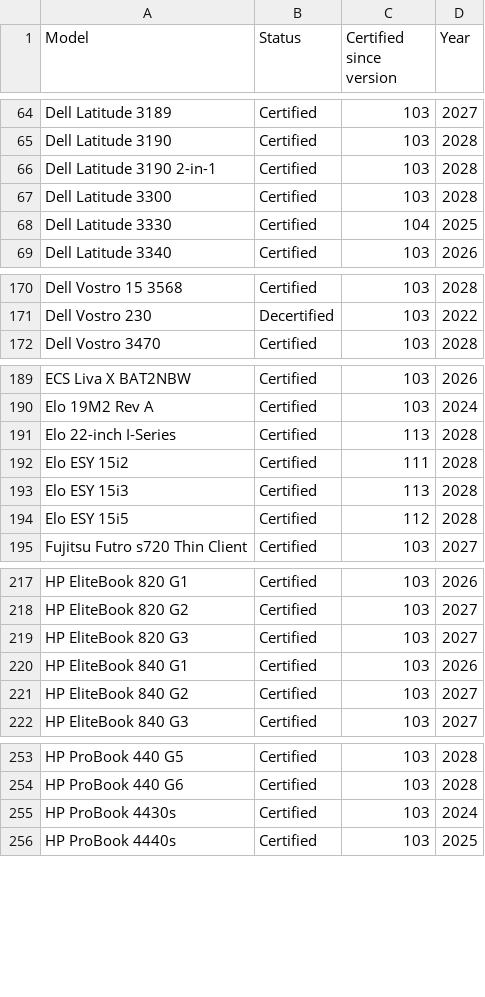
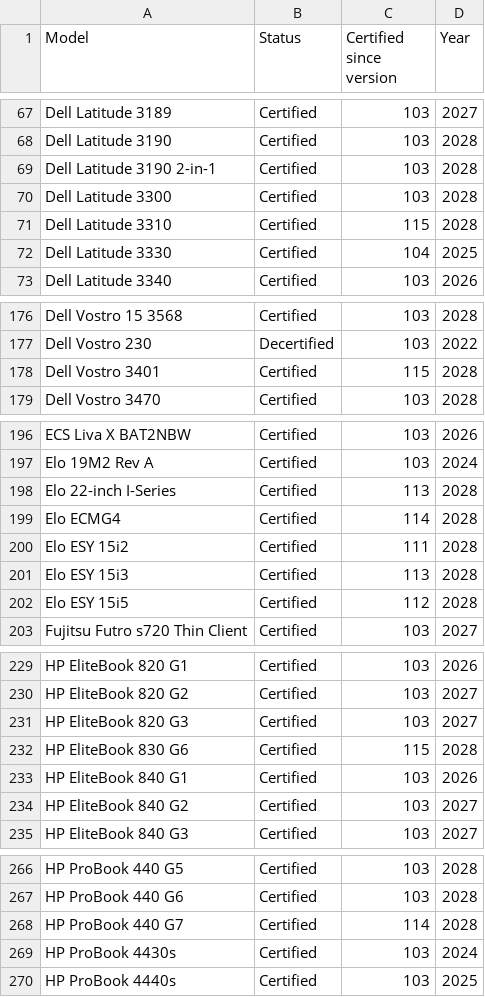
Before and after one commit to fclairamb/chrome-os-flex-models-list, a CSV file: models.csv, drawn as a sheet; only a part is shown, gaps mark what is left out; the diff covers the shown part only; the diff names each change by its address in the sheet, - before the commit and + after, or states it on an @@ line.

```diff
--- a/models.csv
+++ b/models.csv
+row 71: Dell Latitude 3310 | Certified | 115 | 2028
+row 178: Dell Vostro 3401 | Certified | 115 | 2028
+row 199: Elo ECMG4 | Certified | 114 | 2028
+row 232: HP EliteBook 830 G6 | Certified | 115 | 2028
+row 268: HP ProBook 440 G7 | Certified | 114 | 2028
```
Also changed, not shown: 23 added rows, 2 removed rows and 1 edited cell elsewhere in this file, 2 other files.
